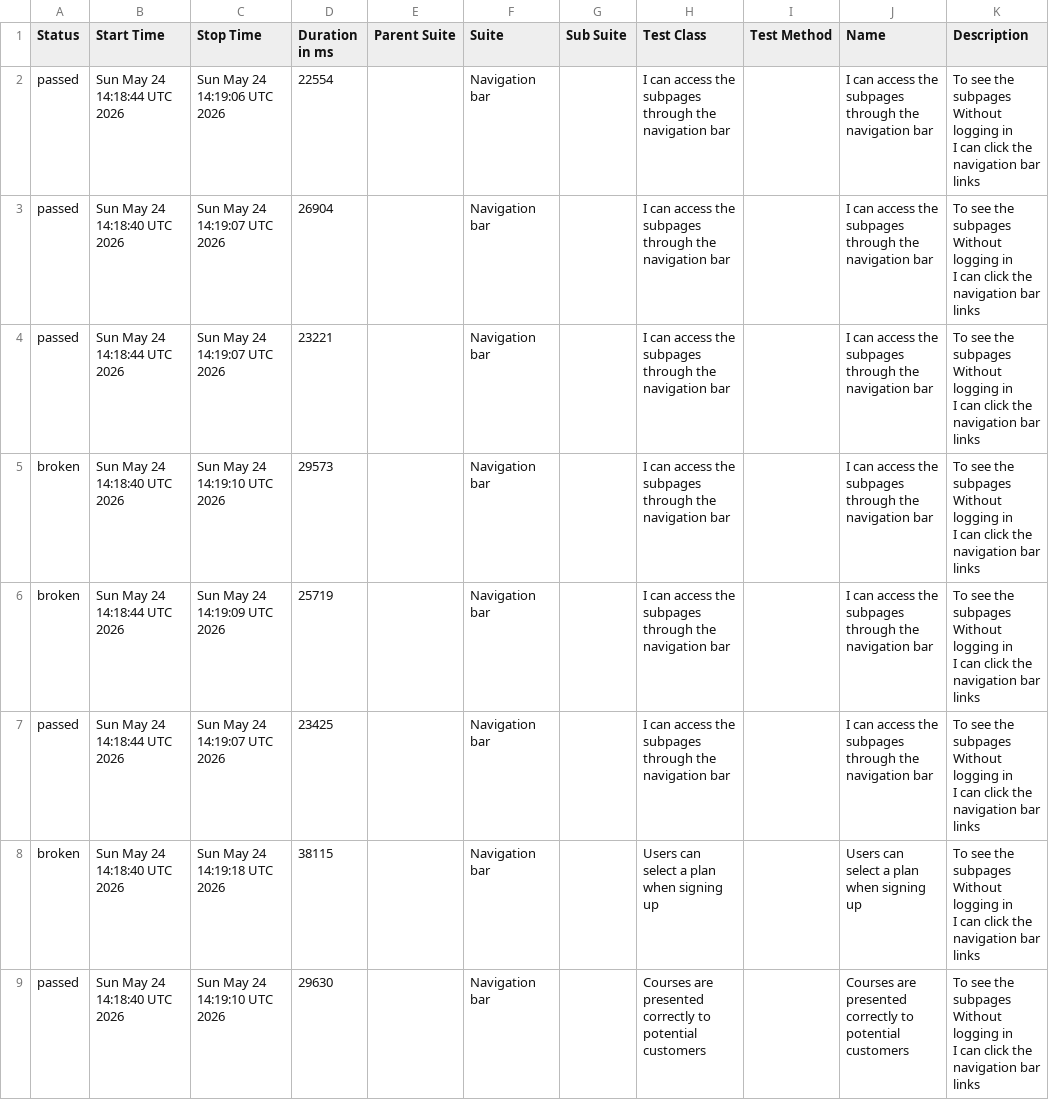
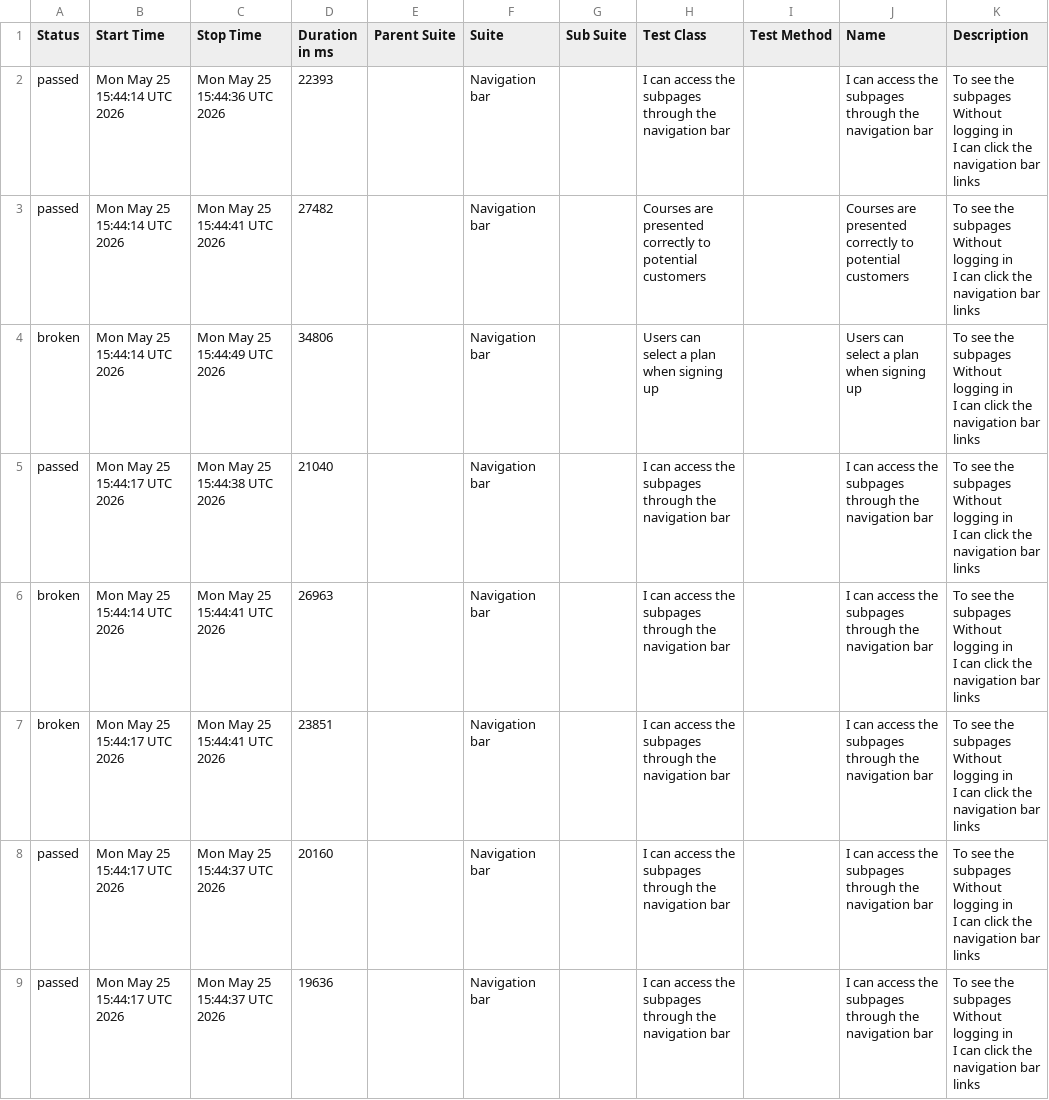
Before and after one commit to ingmarcela27/ci-reporting-building-block, a CSV file: allureReport/data/suites.csv, drawn as a sheet.

```diff
--- a/allureReport/data/suites.csv
+++ b/allureReport/data/suites.csv
@@ -1,25 +1,25 @@
 "Status","Start Time","Stop Time","Duration in ms","Parent Suite","Suite","Sub Suite","Test Class","Test Method","Name","Description"
-"passed","Sun May 24 14:18:44 UTC 2026","Sun May 24 14:19:06 UTC 2026","22554","","Navigation bar","","I can access the subpages through the navigation bar","","I can access the subpages through the navigation bar","  To see the subpages
-  Without logging in
-  I can click the navigation bar links"
-"passed","Sun May 24 14:18:40 UTC 2026","Sun May 24 14:19:07 UTC 2026","26904","","Navigation bar","","I can access the subpages through the navigation bar","","I can access the subpages through the navigation bar","  To see the subpages
-  Without logging in
-  I can click the navigation bar links"
-"passed","Sun May 24 14:18:44 UTC 2026","Sun May 24 14:19:07 UTC 2026","23221","","Navigation bar","","I can access the subpages through the navigation bar","","I can access the subpages through the navigation bar","  To see the subpages
-  Without logging in
-  I can click the navigation bar links"
-"broken","Sun May 24 14:18:40 UTC 2026","Sun May 24 14:19:10 UTC 2026","29573","","Navigation bar","","I can access the subpages through the navigation bar","","I can access the subpages through the navigation bar","  To see the subpages
-  Without logging in
-  I can click the navigation bar links"
-"broken","Sun May 24 14:18:44 UTC 2026","Sun May 24 14:19:09 UTC 2026","25719","","Navigation bar","","I can access the subpages through the navigation bar","","I can access the subpages through the navigation bar","  To see the subpages
-  Without logging in
-  I can click the navigation bar links"
-"passed","Sun May 24 14:18:44 UTC 2026","Sun May 24 14:19:07 UTC 2026","23425","","Navigation bar","","I can access the subpages through the navigation bar","","I can access the subpages through the navigation bar","  To see the subpages
-  Without logging in
-  I can click the navigation bar links"
-"broken","Sun May 24 14:18:40 UTC 2026","Sun May 24 14:19:18 UTC 2026","38115","","Navigation bar","","Users can select a plan when signing up","","Users can select a plan when signing up","  To see the subpages
-  Without logging in
-  I can click the navigation bar links"
-"passed","Sun May 24 14:18:40 UTC 2026","Sun May 24 14:19:10 UTC 2026","29630","","Navigation bar","","Courses are presented correctly to potential customers","","Courses are presented correctly to potential customers","  To see the subpages
-  Without logging in
-  I can click the navigation bar links"
+"passed","Mon May 25 15:44:14 UTC 2026","Mon May 25 15:44:36 UTC 2026","22393","","Navigation bar","","I can access the subpages through the navigation bar","","I can access the subpages through the navigation bar","  To see the subpages
+  Without logging in
+  I can click the navigation bar links"
+"passed","Mon May 25 15:44:14 UTC 2026","Mon May 25 15:44:41 UTC 2026","27482","","Navigation bar","","Courses are presented correctly to potential customers","","Courses are presented correctly to potential customers","  To see the subpages
+  Without logging in
+  I can click the navigation bar links"
+"broken","Mon May 25 15:44:14 UTC 2026","Mon May 25 15:44:49 UTC 2026","34806","","Navigation bar","","Users can select a plan when signing up","","Users can select a plan when signing up","  To see the subpages
+  Without logging in
+  I can click the navigation bar links"
+"passed","Mon May 25 15:44:17 UTC 2026","Mon May 25 15:44:38 UTC 2026","21040","","Navigation bar","","I can access the subpages through the navigation bar","","I can access the subpages through the navigation bar","  To see the subpages
+  Without logging in
+  I can click the navigation bar links"
+"broken","Mon May 25 15:44:14 UTC 2026","Mon May 25 15:44:41 UTC 2026","26963","","Navigation bar","","I can access the subpages through the navigation bar","","I can access the subpages through the navigation bar","  To see the subpages
+  Without logging in
+  I can click the navigation bar links"
+"broken","Mon May 25 15:44:17 UTC 2026","Mon May 25 15:44:41 UTC 2026","23851","","Navigation bar","","I can access the subpages through the navigation bar","","I can access the subpages through the navigation bar","  To see the subpages
+  Without logging in
+  I can click the navigation bar links"
+"passed","Mon May 25 15:44:17 UTC 2026","Mon May 25 15:44:37 UTC 2026","20160","","Navigation bar","","I can access the subpages through the navigation bar","","I can access the subpages through the navigation bar","  To see the subpages
+  Without logging in
+  I can click the navigation bar links"
+"passed","Mon May 25 15:44:17 UTC 2026","Mon May 25 15:44:37 UTC 2026","19636","","Navigation bar","","I can access the subpages through the navigation bar","","I can access the subpages through the navigation bar","  To see the subpages
+  Without logging in
+  I can click the navigation bar links"
```
Also changed, not shown: 39 other files.
